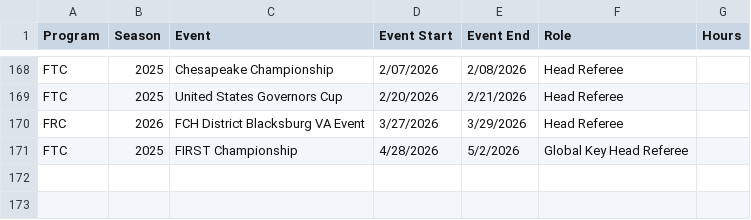
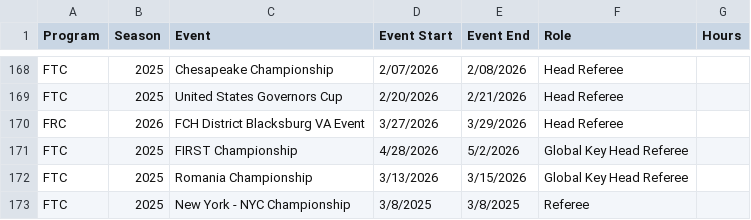
Before and after one commit to adwiii/adwiii.github.io, a CSV file: markdown_generator/first_volunteer_history.csv, drawn as a sheet; only a part is shown, gaps mark what is left out.

Commit message:
Updated FIRST

```diff
--- a/markdown_generator/first_volunteer_history.csv
+++ b/markdown_generator/first_volunteer_history.csv
@@ -171 +171,3 @@ FRC,2026,FCH District Blacksburg VA Event,3/27/2026, 3/29/2026,Head Referee,
 FTC,2025,FIRST Championship,4/28/2026, 5/2/2026,Global Key Head Referee,
+FTC,2025,Romania Championship,3/13/2026,3/15/2026,Global Key Head Referee,
+FTC,2025,New York - NYC Championship,3/8/2025,3/8/2025,Referee,
```
Also changed, not shown: 5 other files.
